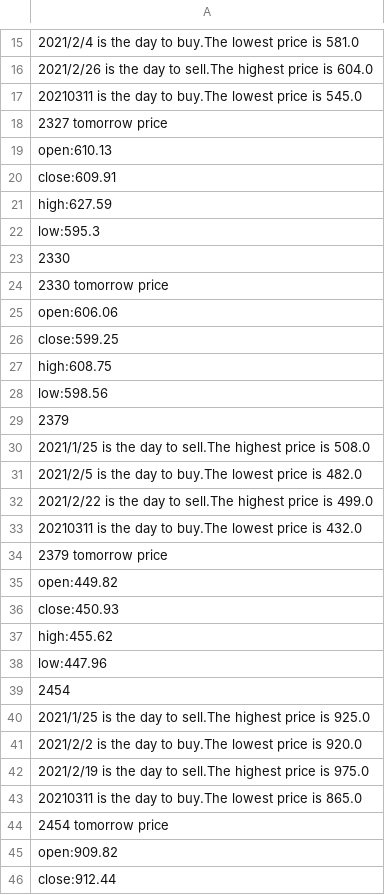
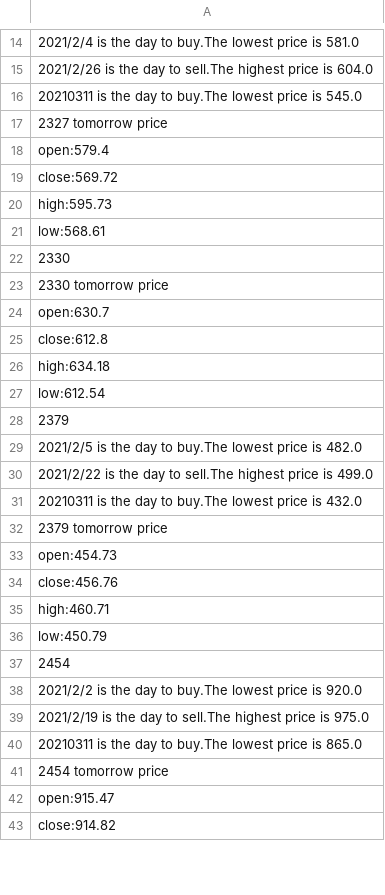
Before and after one commit to marktsao/stock_website, a CSV file: TOMORROW_PRICE.csv, drawn as a sheet; only a part is shown, gaps mark what is left out; removed rows and columns are numbered as before the commit, all else as after; the diff covers the shown part only; the diff names each change by its address in the sheet, - before the commit and + after, or states it on an @@ line.

```diff
--- a/TOMORROW_PRICE.csv
+++ b/TOMORROW_PRICE.csv
-A18: open:610.13
+A18: open:579.4
-A19: close:609.91
+A19: close:569.72
-A20: high:627.59
+A20: high:595.73
-A21: low:595.3
+A21: low:568.61
-A24: open:606.06
+A24: open:630.7
-A25: close:599.25
+A25: close:612.8
-A26: high:608.75
+A26: high:634.18
-A27: low:598.56
+A27: low:612.54
-row 30: 2021/1/25 is the day to sell.The highest price is 508.0
-A33: open:449.82
+A33: open:454.73
-A34: close:450.93
+A34: close:456.76
-A35: high:455.62
+A35: high:460.71
-A36: low:447.96
+A36: low:450.79
-row 40: 2021/1/25 is the day to sell.The highest price is 925.0
-A42: open:909.82
+A42: open:915.47
-A43: close:912.44
+A43: close:914.82
```
Also changed, not shown: 3 removed rows and 16 edited cells elsewhere in this file, 3 other files.
